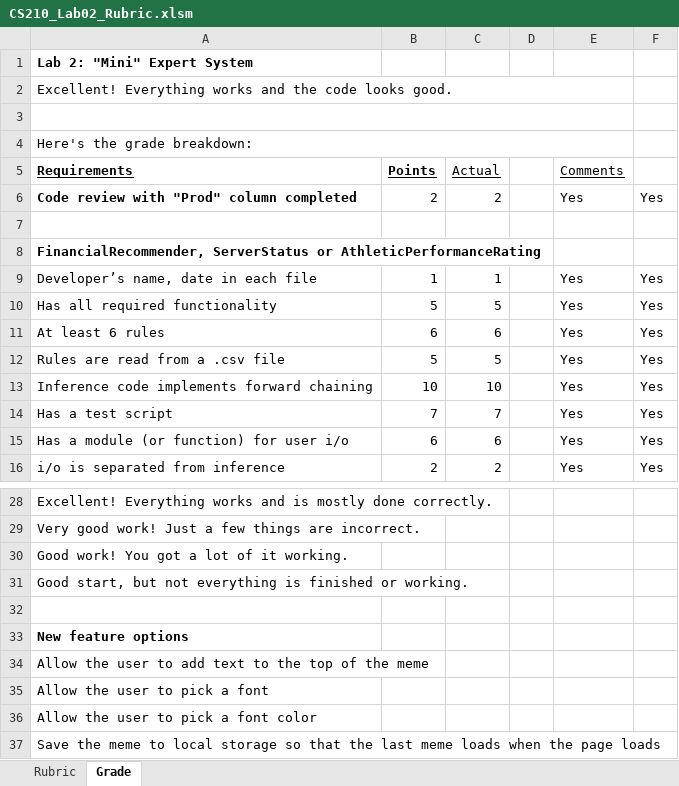
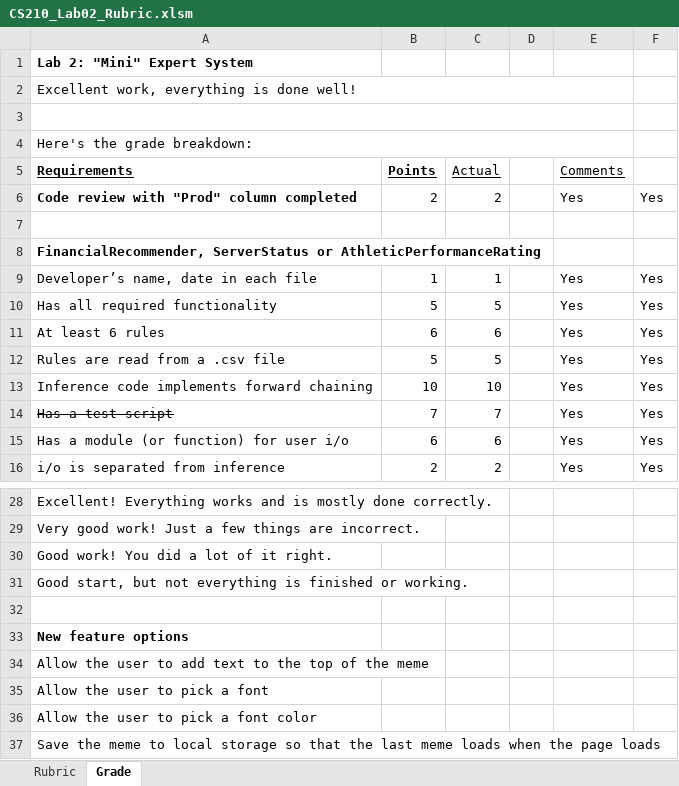
Before and after one commit to LCC-CIT/CS210-CourseMaterials, an Excel workbook: Labs/Lab02-RuleBasedSystems/CS210_Lab02_Rubric.xlsm, sheet Grade, drawn as a sheet; only a part is shown, gaps mark what is left out; values as stored, in another font and other column widths than the file's, no borders; charts and pictures not drawn; the diff names each change by its address in the sheet, - before the commit and + after, or states it on an @@ line.

```diff
--- a/Labs/Lab02-RuleBasedSystems/CS210_Lab02_Rubric.xlsm (sheet Grade)
+++ b/Labs/Lab02-RuleBasedSystems/CS210_Lab02_Rubric.xlsm (sheet Grade)
-A2 (Requirements): Excellent! Everything works and the code looks good.
+A2 (Requirements): Excellent work, everything is done well!
-A14 strikethrough: off
+A14 strikethrough: on
-A30 (Requirements): Good work! You got a lot of it working.
+A30 (Requirements): Good work! You did a lot of it right.
```
Also changed, not shown: charts or pictures, 6 other files.
